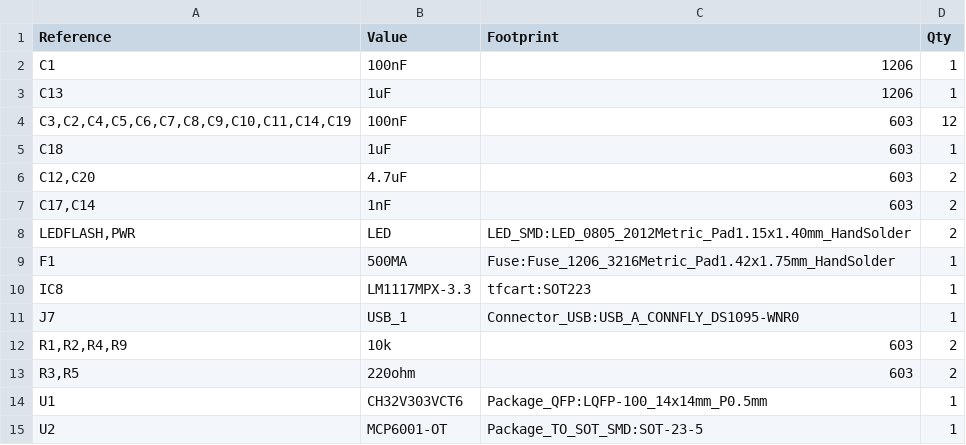
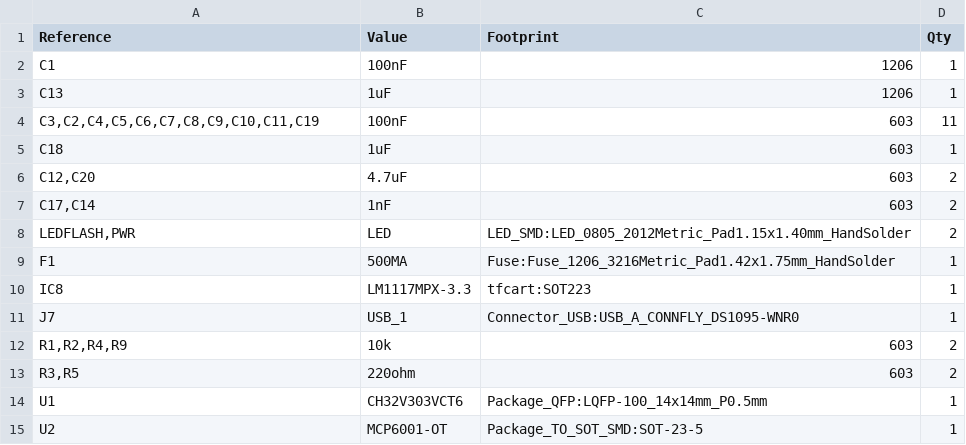
Before and after one commit to arkadiuszmakarenko/RISKYMSX, a CSV file: RISKYMSXCart.csv, drawn as a sheet.

Commit message:
csv bom: fix duplicate C14
Signed-off-by: Albert Herranz <albert_herranz@yahoo.es>

```diff
--- a/RISKYMSXCart.csv
+++ b/RISKYMSXCart.csv
@@ -3,3 +3,3 @@ C1,100nF,1206,1
 C13,1uF,1206,1
-"C3,C2,C4,C5,C6,C7,C8,C9,C10,C11,C14,C19",100nF,603,12
+"C3,C2,C4,C5,C6,C7,C8,C9,C10,C11,C19",100nF,603,11
 C18,1uF,603,1
```
